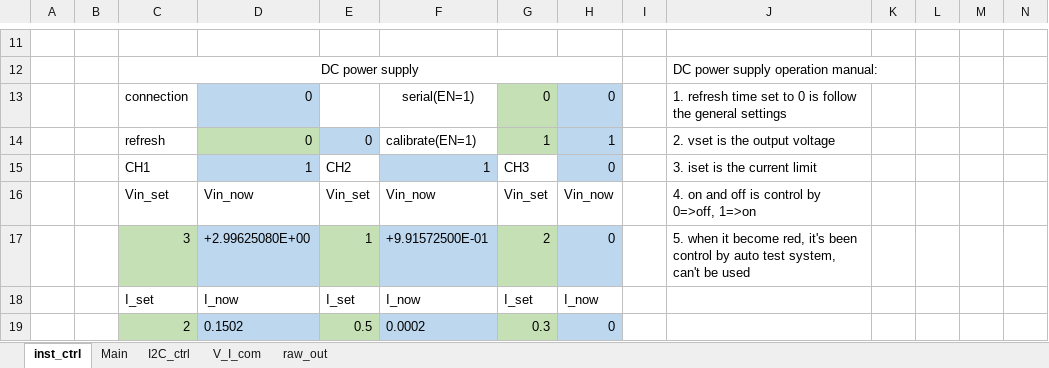
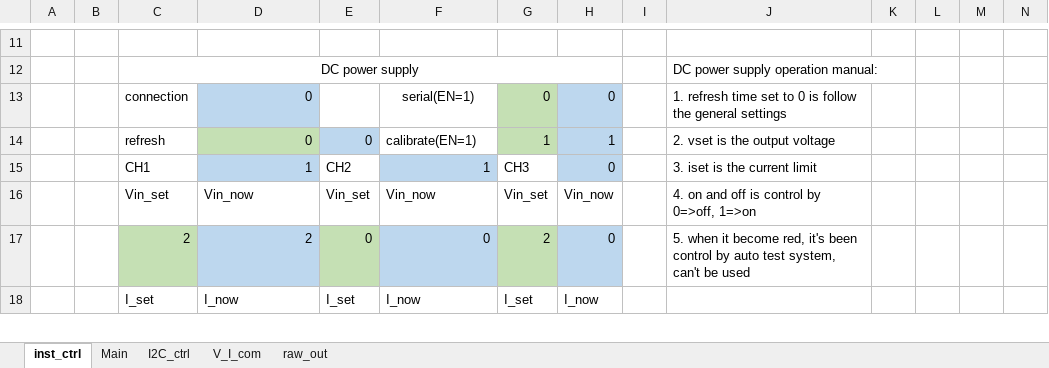
Before and after one commit to garychuvscode/gary_project, an Excel workbook: Eff_inst.xlsm, sheet inst_ctrl, drawn as a sheet; only a part is shown, gaps mark what is left out; values as stored, in another font and other column widths than the file's, no borders; conditional formats not drawn; removed rows and columns are numbered as before the commit, all else as after; rows hold the shown columns only; the diff covers the shown part only; the diff names each change by its address in the sheet, - before the commit and + after, or states it on an @@ line.

Commit message:
change with code
about: file name; pulse; only auto mode; command sheet-reset; sheet turn off

```diff
--- a/Eff_inst.xlsm (sheet inst_ctrl)
+++ b/Eff_inst.xlsm (sheet inst_ctrl)
-row 17:  |  | 3 | +2.99625080E+00 | 1 | +9.91572500E-01 | 2 | 0 |  | 5. when it become red, it's been control by auto test system, can't be used
+row 17:  |  | 2 | 2 | 0 | 0 | 2 | 0 |  | 5. when it become red, it's been control by auto test system, can't be used
-row 19:  |  | 2 | 0.1502 | 0.5 | 0.0002 | 0.3 | 0
```
Also changed, not shown: 1 added row and 15 edited cells elsewhere in this sheet, sheet V_I_com, sheet Main.
